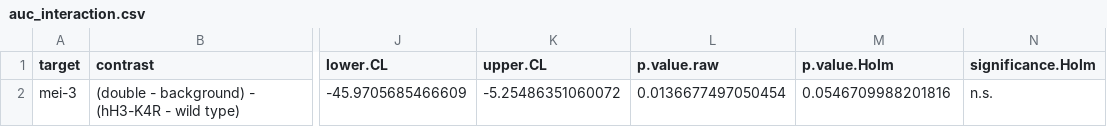
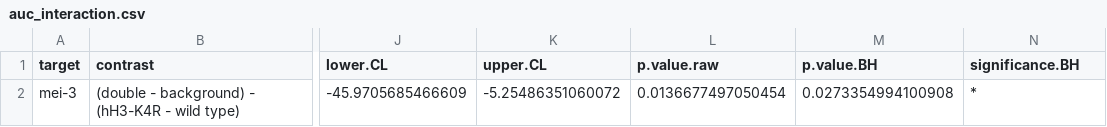
Before and after one commit to KentoYana/Resource_Article_DDT_hH3-K4R_01, a CSV file: 04_quantitative_spot_test/output/mei-3/auc_interaction.csv, drawn as a sheet; only a part is shown, gaps mark what is left out; the diff names each change by its address in the sheet, - before the commit and + after, or states it on an @@ line.

```diff
--- a/04_quantitative_spot_test/output/mei-3/auc_interaction.csv
+++ b/04_quantitative_spot_test/output/mei-3/auc_interaction.csv
-M1: p.value.Holm
+M1: p.value.BH
-N1: significance.Holm
+N1: significance.BH
-M2 (p.value.BH): 0.0546709988201816
+M2 (p.value.BH): 0.0273354994100908
-N2 (significance.BH): n.s.
+N2 (significance.BH): *
```
Also changed, not shown: 04_quantitative_spot_test/output/auc_interaction_all_targets.csv, 04_quantitative_spot_test/output/mus-11/auc_interaction.csv, 27 other files.
